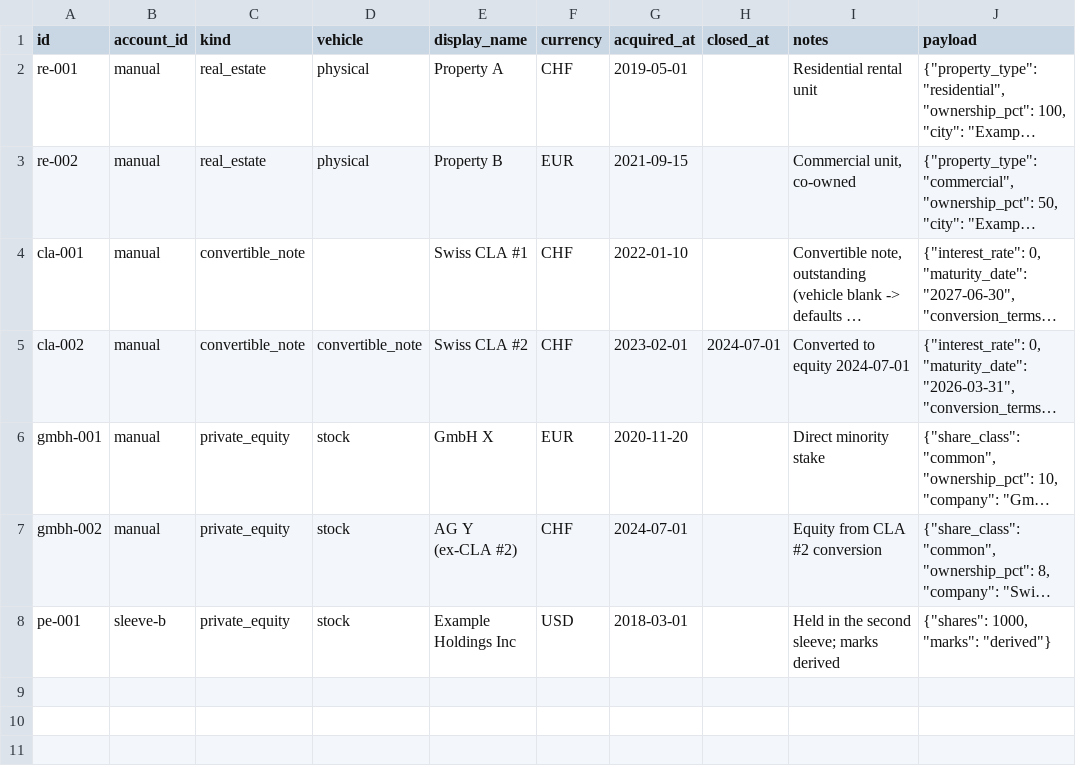
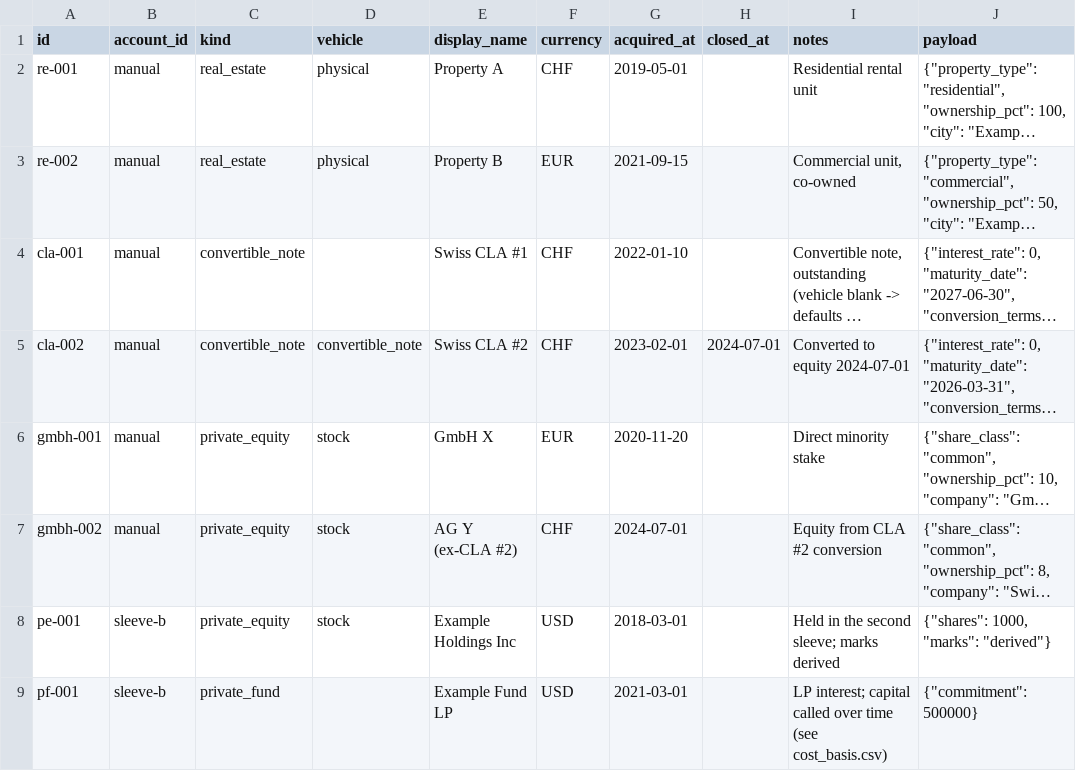
Before and after one commit to smartpointer-com/wealthdb, a CSV file: collectors/manual/examples/positions.csv, drawn as a sheet; long unchanged cells end in …; the diff names each change by its address in the sheet, - before the commit and + after, or states it on an @@ line.

Commit message:
angellist, manual: book value is the capital paid in
AngelList takes the portal's contributed capital throughout and keeps a
K-1's cumulative contributions in the payload as tax-basis capital.
Manual gains an optional cost_basis.csv series that overrides the
valuation at acquisition, so a commitment books what has been called.

```diff
--- a/collectors/manual/examples/positions.csv
+++ b/collectors/manual/examples/positions.csv
+row 9: pf-001 | sleeve-b | private_fund |  | Example Fund LP | USD | 2021-03-01 |  | LP interest; capital called over time (see cost_basis.csv) | {"commitment": 500000}
```
Also changed, not shown: collectors/manual/examples/valuations.csv, 14 other files.
